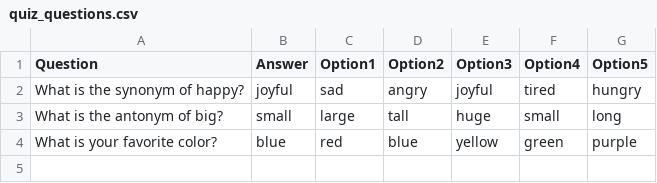
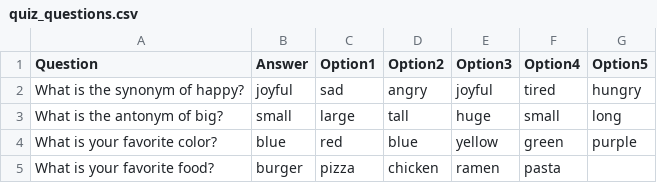
Before and after one commit to zinaaa22/Myapps2, a CSV file: quiz_questions.csv, drawn as a sheet.

Commit message:
Update quiz_questions.csv

```diff
--- a/quiz_questions.csv
+++ b/quiz_questions.csv
@@ -4 +4,2 @@ What is the antonym of big?,small,large,tall,huge,small,long
 What is your favorite color?,blue,red,blue,yellow,green,purple
+What is your favorite food?, burger,pizza,chicken,ramen,pasta
```
